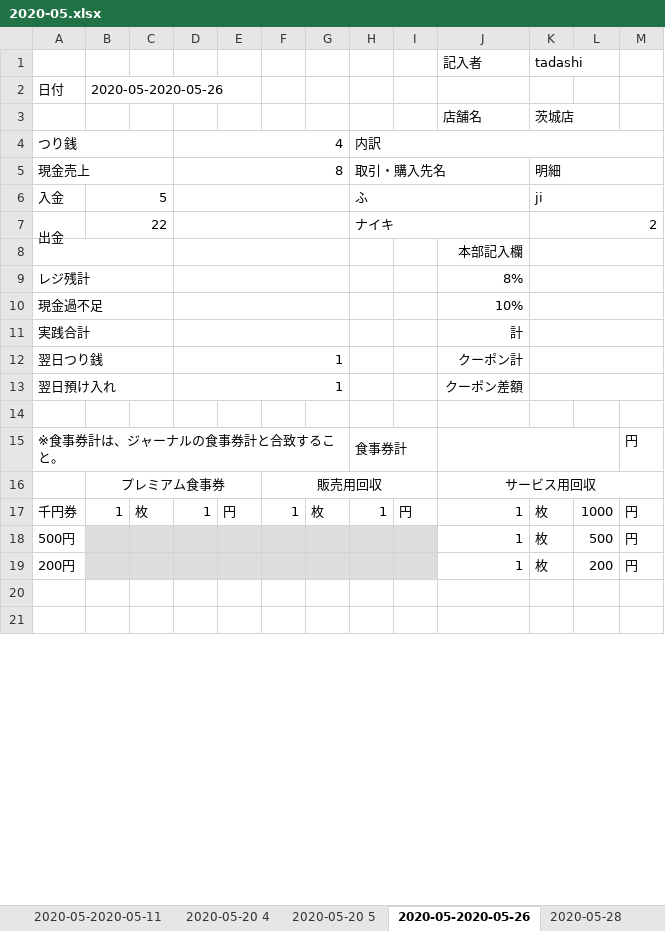
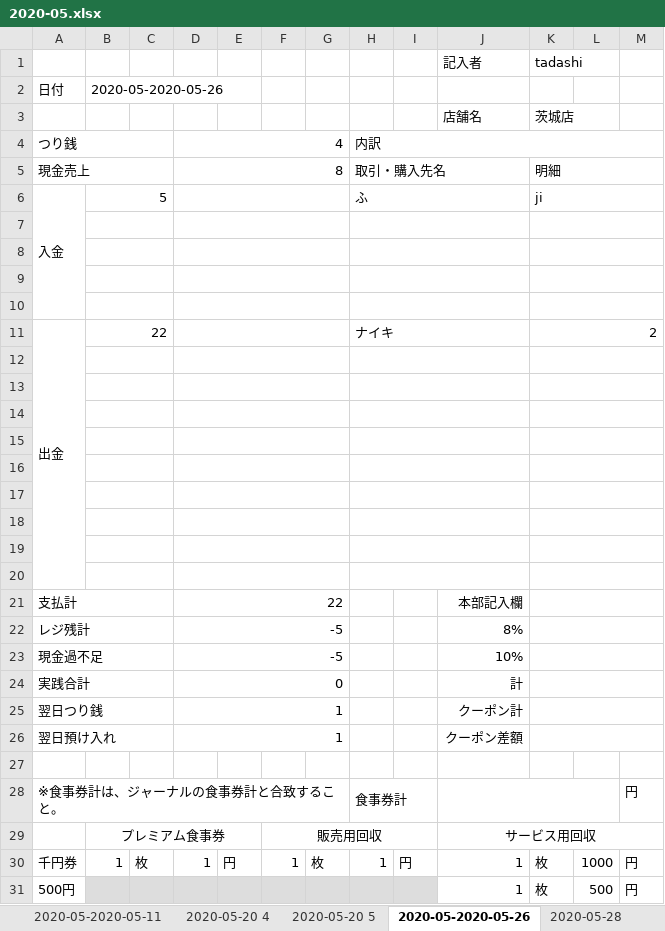
Before and after one commit to tadakongithub/daily_trial_balance_sheet_jp, an Excel workbook: 2020-05.xlsx, sheet 2020-05-2020-05-26, drawn as a sheet; only a part is shown; the shorter side is filled out with more unchanged rows; values as stored, in another font and other column widths than the file's, no borders; removed rows and columns are numbered as before the commit, all else as after; the diff names each change by its address in the sheet, - before the commit and + after, or states it on an @@ line.

```diff
--- a/2020-05.xlsx (sheet 2020-05-2020-05-26)
+++ b/2020-05.xlsx (sheet 2020-05-2020-05-26)
+A6:A10 merged
+row 7: (empty)
+row 8: (empty)
+row 9: (empty)
+row 10: (empty)
-A8:C8 merged
+B12:C12 merged
+H12:J12 merged
-J12 (記入者): 本部記入欄
+J12 (記入者): (empty)
+row 13: (empty)
+row 14: (empty)
+row 15: (empty)
+row 16: (empty)
+row 17: (empty)
+row 18: (empty)
+row 19: (empty)
+row 20: (empty)
+row 21: 支払計 |  |  | 22 |  |  |  |  |  | 本部記入欄
-D22:D23: (empty)
+D22:D23: -5
-D24: (empty)
+D24: 0
```
Also changed, not shown: sheet 2020-05-22, sheet 2020-05-22 1, sheet 2020-05-2020-05-29, sheet 2020-05-20, sheet 2020-05-20 1, sheet 2020-05-20 2, 10 more sheets, other sheet tabs, 2020-06.xlsx, 4 other files.
